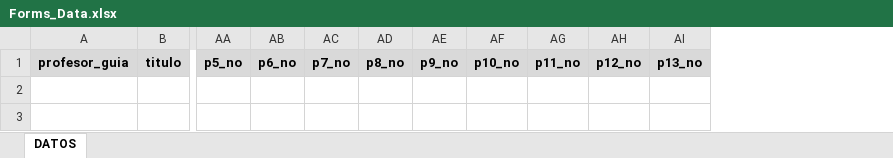
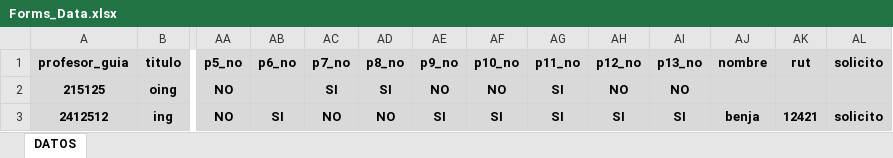
Before and after one commit to BenjiEngineer/Transfer_Answers, an Excel workbook: Transfer_Answers/Inputs/Forms_Data.xlsx, sheet DATOS, drawn as a sheet; only a part is shown, gaps mark what is left out; values as stored, in another font and other column widths than the file's, no borders; table styles not drawn; rows hold the shown columns only; the diff names each change by its address in the sheet, - before the commit and + after, or states it on an @@ line.

```diff
--- a/Transfer_Answers/Inputs/Forms_Data.xlsx (sheet DATOS)
+++ b/Transfer_Answers/Inputs/Forms_Data.xlsx (sheet DATOS)
+column AJ (nombre), empty
+column AK (rut), empty
+column AL (solicito), empty
+row 2: 215125 | oing | NO |  | SI | SI | NO | NO | SI | NO | NO
+row 3: 2412512 | ing | NO | SI | NO | NO | SI | SI | SI | SI | SI | benja | 12421 | solicito
```
Also changed, not shown: 2 other files.
